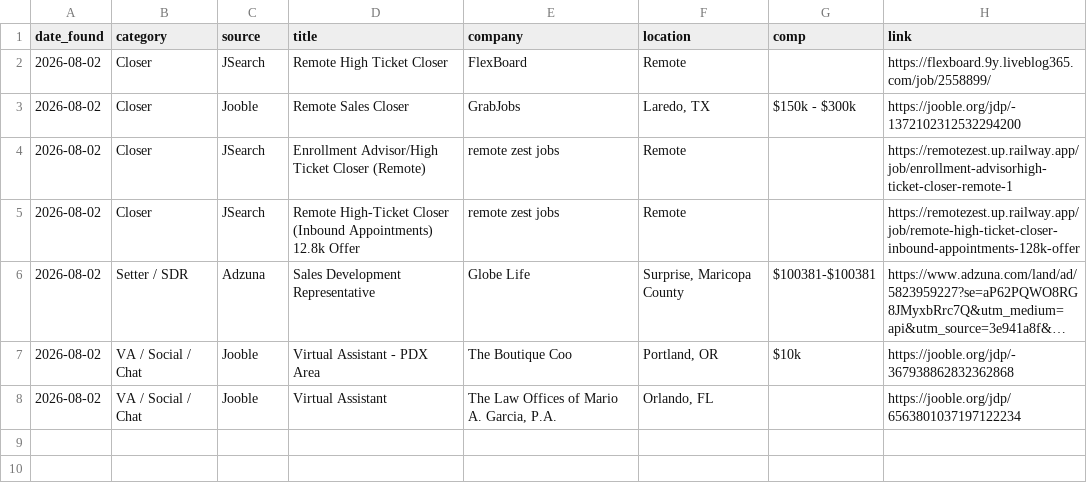
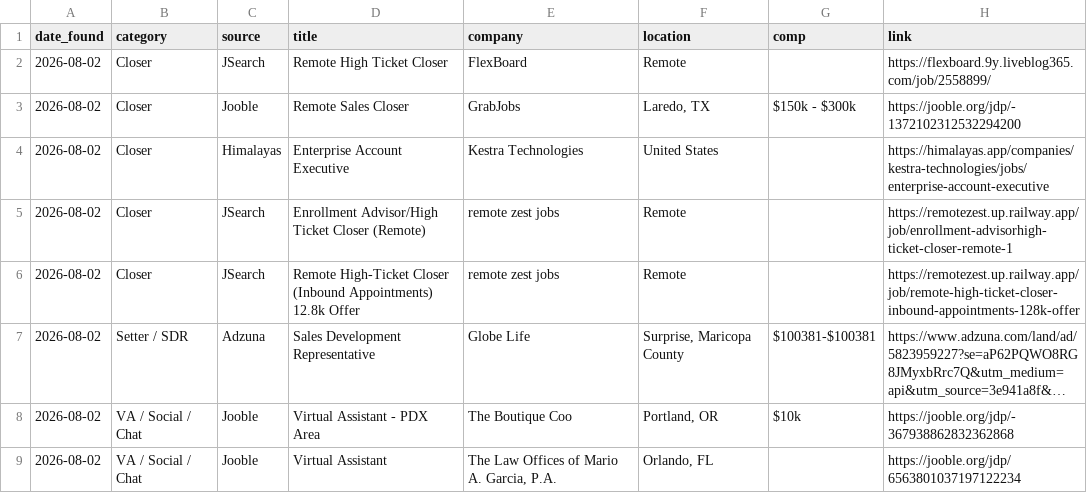
Before and after one commit to annaaimodel/better-prompt-ai-main, a CSV file: jobs/daily/2026-08-02.csv, drawn as a sheet; long unchanged cells end in …; the diff names each change by its address in the sheet, - before the commit and + after, or states it on an @@ line.

```diff
--- a/jobs/daily/2026-08-02.csv
+++ b/jobs/daily/2026-08-02.csv
+row 4: 2026-08-02 | Closer | Himalayas | Enterprise Account Executive | Kestra Technologies | United States |  | https://himalayas.app/companies/kestra-technologies/jobs/enterprise-account-executive
```
Also changed, not shown: jobs/history.csv, 4 other files.
